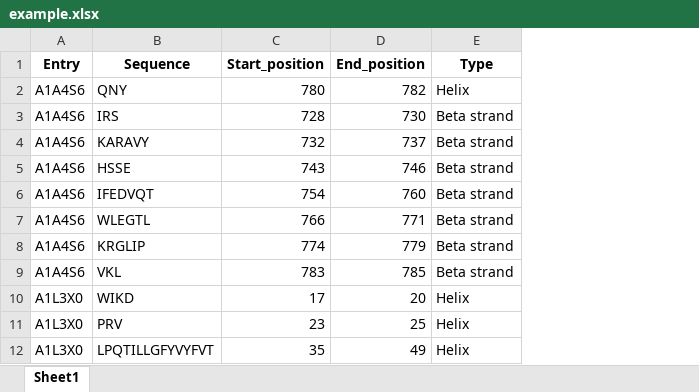
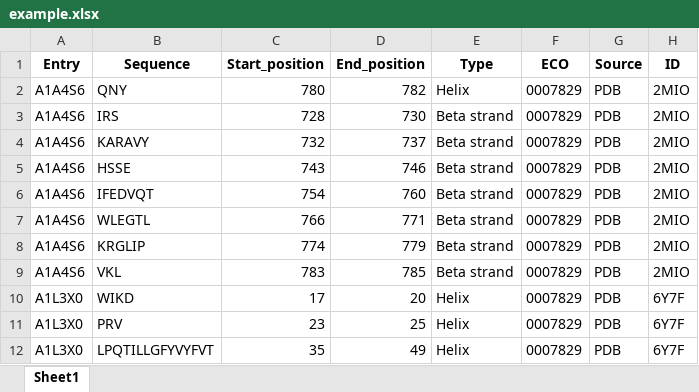
Before and after one commit to f-normies/UniProt_structures_parser, an Excel workbook: example.xlsx, sheet Sheet1, drawn as a sheet; only a part is shown; values as stored, in another font and other column widths than the file's, no borders; the diff names each change by its address in the sheet, - before the commit and + after, or states it on an @@ line.

Commit message:
Source and id parsing update

```diff
--- a/example.xlsx (sheet Sheet1)
+++ b/example.xlsx (sheet Sheet1)
+column F (ECO), rows 2-12: all 0007829
+column G (Source), rows 2-12: all PDB
+column H (ID), rows 2-12: 2MIO | 2MIO | 2MIO | 2MIO | 2MIO | 2MIO | 2MIO | 2MIO | 6Y7F | 6Y7F | 6Y7F
```
Also changed, not shown: 1 other file.
